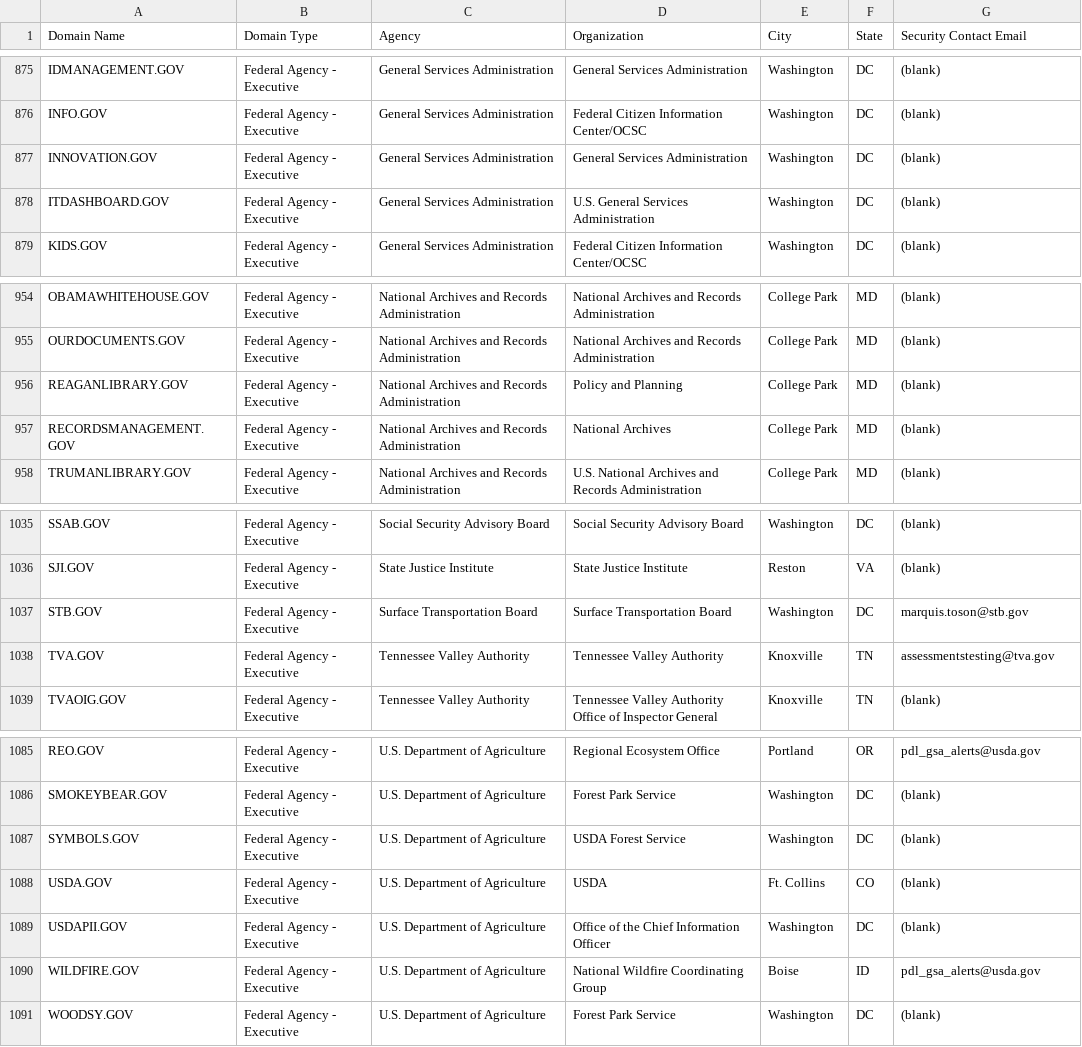
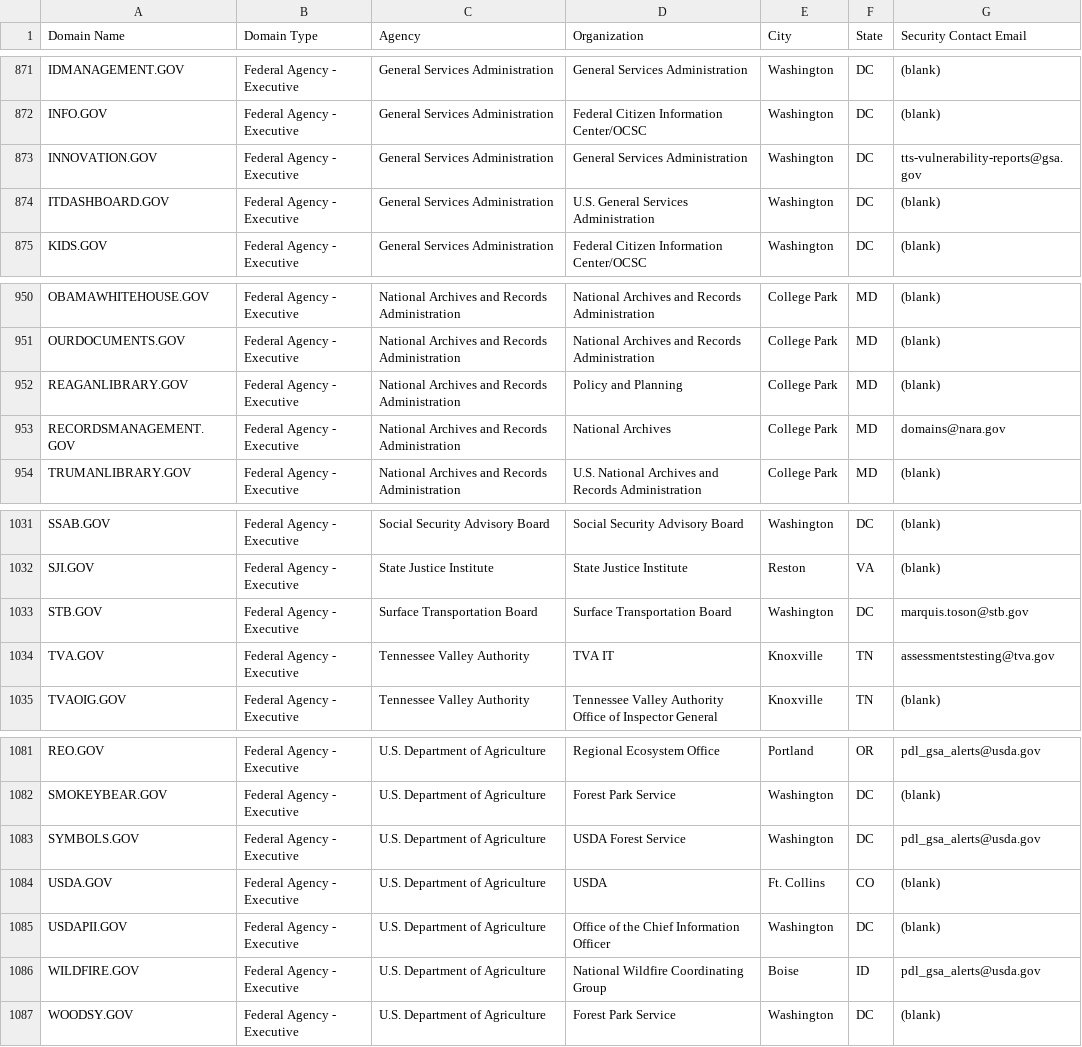
Before and after one commit to GSA/data, a CSV file: dotgov-domains/current-federal.csv, drawn as a sheet; only a part is shown, gaps mark what is left out; the diff covers the shown part only.

```diff
--- a/dotgov-domains/current-federal.csv
+++ b/dotgov-domains/current-federal.csv
@@ -876,3 +872,3 @@ IDMANAGEMENT.GOV,Federal Agency - Executive,General Services Administration,Gene
 INFO.GOV,Federal Agency - Executive,General Services Administration,Federal Citizen Information Center/OCSC,Washington,DC,(blank)
-INNOVATION.GOV,Federal Agency - Executive,General Services Administration,General Services Administration,Washington,DC,(blank)
+INNOVATION.GOV,Federal Agency - Executive,General Services Administration,General Services Administration,Washington,DC,tts-vulnerability-reports@gsa.gov
 ITDASHBOARD.GOV,Federal Agency - Executive,General Services Administration,U.S. General Services Administration,Washington,DC,(blank)
@@ -956,3 +952,3 @@ OURDOCUMENTS.GOV,Federal Agency - Executive,National Archives and Records Admini
 REAGANLIBRARY.GOV,Federal Agency - Executive,National Archives and Records Administration,Policy and Planning,College Park,MD,(blank)
-RECORDSMANAGEMENT.GOV,Federal Agency - Executive,National Archives and Records Administration,National Archives,College Park,MD,(blank)
+RECORDSMANAGEMENT.GOV,Federal Agency - Executive,National Archives and Records Administration,National Archives,College Park,MD,domains@nara.gov
 TRUMANLIBRARY.GOV,Federal Agency - Executive,National Archives and Records Administration,U.S. National Archives and Records Administration,College Park,MD,(blank)
@@ -1037,3 +1033,3 @@ SJI.GOV,Federal Agency - Executive,State Justice Institute,State Justice Institu
 STB.GOV,Federal Agency - Executive,Surface Transportation Board,Surface Transportation Board,Washington,DC,marquis.toson@stb.gov
-TVA.GOV,Federal Agency - Executive,Tennessee Valley Authority,Tennessee Valley Authority,Knoxville,TN,assessmentstesting@tva.gov
+TVA.GOV,Federal Agency - Executive,Tennessee Valley Authority,TVA IT,Knoxville,TN,assessmentstesting@tva.gov
 TVAOIG.GOV,Federal Agency - Executive,Tennessee Valley Authority,Tennessee Valley Authority Office of Inspector General,Knoxville,TN,(blank)
@@ -1086,3 +1082,3 @@ REO.GOV,Federal Agency - Executive,U.S. Department of Agriculture,Regional Ecosy
 SMOKEYBEAR.GOV,Federal Agency - Executive,U.S. Department of Agriculture,Forest Park Service,Washington,DC,(blank)
-SYMBOLS.GOV,Federal Agency - Executive,U.S. Department of Agriculture,USDA Forest Service,Washington,DC,(blank)
+SYMBOLS.GOV,Federal Agency - Executive,U.S. Department of Agriculture,USDA Forest Service,Washington,DC,pdl_gsa_alerts@usda.gov
 USDA.GOV,Federal Agency - Executive,U.S. Department of Agriculture,USDA,Ft. Collins,CO,(blank)
```
Also changed, not shown: 1 added row, 5 removed rows and 21 edited cells elsewhere in this file, 1 other file.
